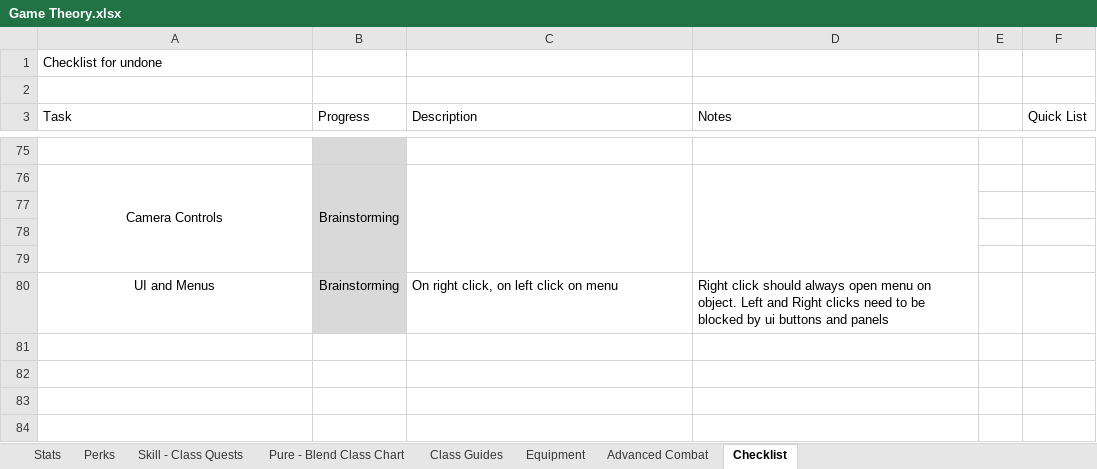
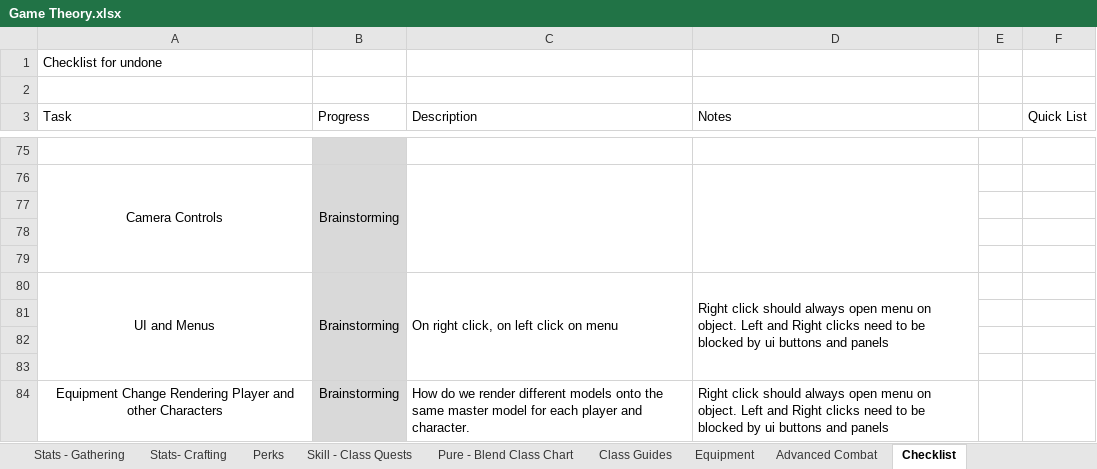
Before and after one commit to TwiceBorn2012/Public-Projects, an Excel workbook: Game Theory.xlsx, sheet Checklist, drawn as a sheet; only a part is shown, gaps mark what is left out; values as stored, in another font and other column widths than the file's, no borders; the diff names each change by its address in the sheet, - before the commit and + after, or states it on an @@ line.

```diff
--- a/Game Theory.xlsx (sheet Checklist)
+++ b/Game Theory.xlsx (sheet Checklist)
+sheet tab: Stats - Gathering
+sheet tab: Stats- Crafting
+A80:A83 merged
+B80:B83 merged
+C80:C83 merged
+D80:D83 merged
+row 81: (empty)
+row 82: (empty)
+row 83: (empty)
+row 84: Equipment Change Rendering Player and other Characters | Brainstorming | How do we render different models onto the same master model for each player and character. | Right click should always open menu on object. Left and Right clicks need to be blocked by ui buttons and panels
```
Also changed, not shown: other sheet tabs.
